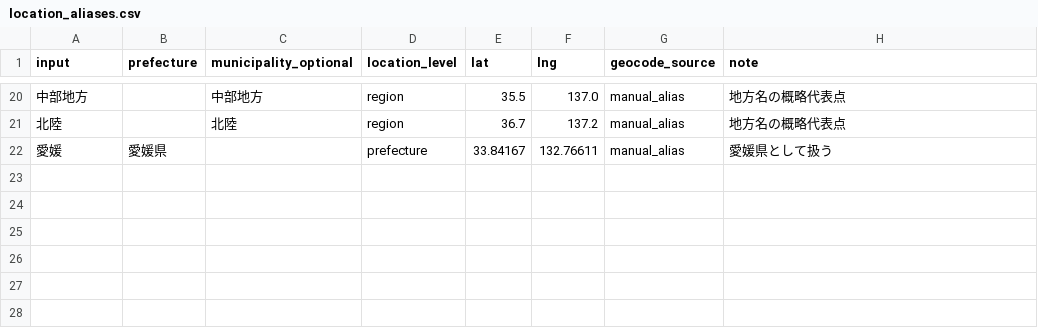
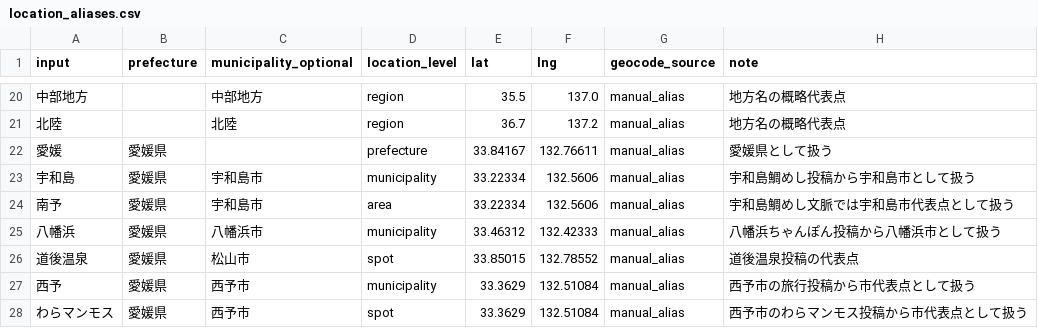
Before and after one commit to kazu098/fire-community-map, a CSV file: config/location_aliases.csv, drawn as a sheet; only a part is shown, gaps mark what is left out.

```diff
--- a/config/location_aliases.csv
+++ b/config/location_aliases.csv
@@ -22 +22,7 @@ input,prefecture,municipality_optional,location_level,lat,lng,geocode_source,not
 愛媛,愛媛県,,prefecture,33.84167,132.76611,manual_alias,愛媛県として扱う
+宇和島,愛媛県,宇和島市,municipality,33.22334,132.5606,manual_alias,宇和島鯛めし投稿から宇和島市として扱う
+南予,愛媛県,宇和島市,area,33.22334,132.5606,manual_alias,宇和島鯛めし文脈では宇和島市代表点として扱う
+八幡浜,愛媛県,八幡浜市,municipality,33.46312,132.42333,manual_alias,八幡浜ちゃんぽん投稿から八幡浜市として扱う
+道後温泉,愛媛県,松山市,spot,33.85015,132.78552,manual_alias,道後温泉投稿の代表点
+西予,愛媛県,西予市,municipality,33.3629,132.51084,manual_alias,西予市の旅行投稿から市代表点として扱う
+わらマンモス,愛媛県,西予市,spot,33.3629,132.51084,manual_alias,西予市のわらマンモス投稿から市代表点として扱う
```
Also changed, not shown: 2 other files.
